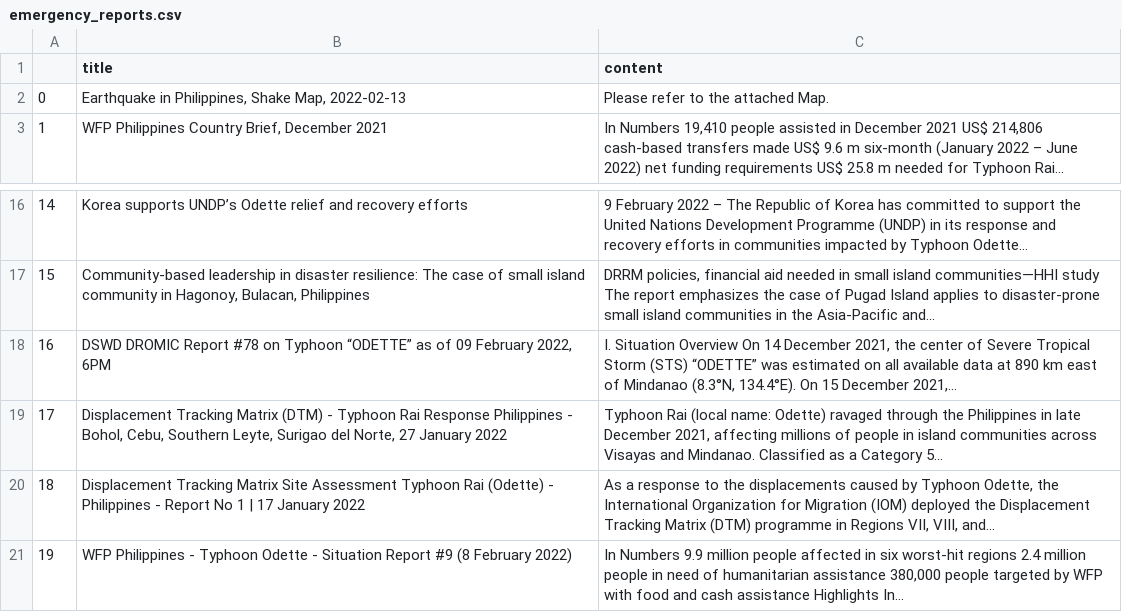
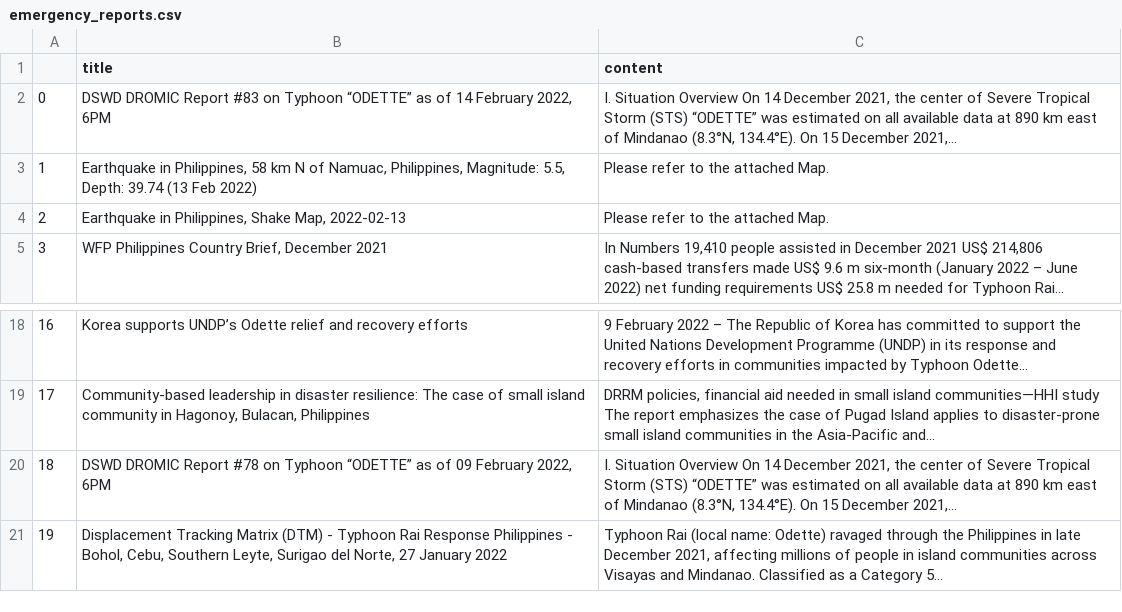
Before and after one commit to jgulane/Autoscraper-2, a CSV file: emergency_reports.csv, drawn as a sheet; only a part is shown, gaps mark what is left out; removed rows and columns are numbered as before the commit, all else as after; the diff names each change by its address in the sheet, - before the commit and + after, or states it on an @@ line.

```diff
--- a/emergency_reports.csv
+++ b/emergency_reports.csv
+row 2: 0 | DSWD DROMIC Report #83 on Typhoon “ODETTE” as of 14 February 2022, 6PM | I. Situation Overview On 14 December 2021, the center of Severe Tropical Storm (STS) “ODETTE” was estimated on all available data at 890 km east of Mindanao (8.3°N, 134.4°E). On 15 December 2021,...
+row 3: 1 | Earthquake in Philippines, 58 km N of Namuac, Philippines, Magnitude: 5.5, Depth: 39.74 (13 Feb 2022) | Please refer to the attached Map.
@@ column A renumbered between rows 4 and 21 @@
-row 20: 18 | Displacement Tracking Matrix Site Assessment Typhoon Rai (Odette) - Philippines - Report No 1 | 17 January 2022 | As a response to the displacements caused by Typhoon Odette, the International Organization for Migration (IOM) deployed the Displacement Tracking Matrix (DTM) programme in Regions VII, VIII, and...
-row 21: 19 | WFP Philippines - Typhoon Odette - Situation Report #9 (8 February 2022) | In Numbers 9.9 million people affected in six worst-hit regions 2.4 million people in need of humanitarian assistance 380,000 people targeted by WFP with food and cash assistance Highlights In...
```
